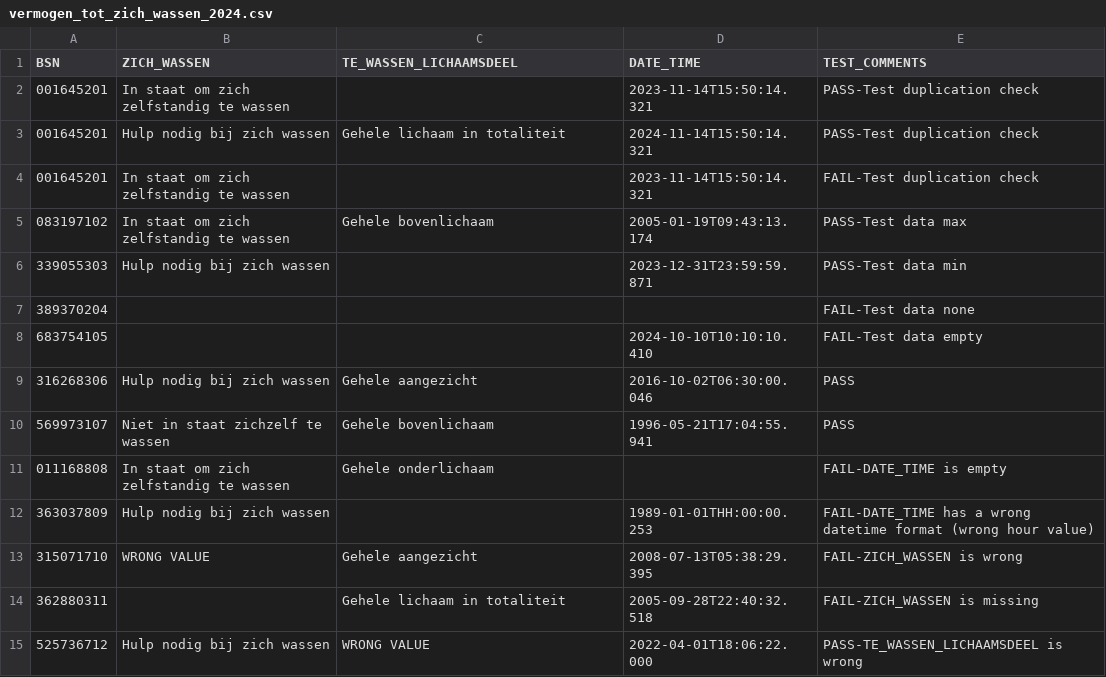
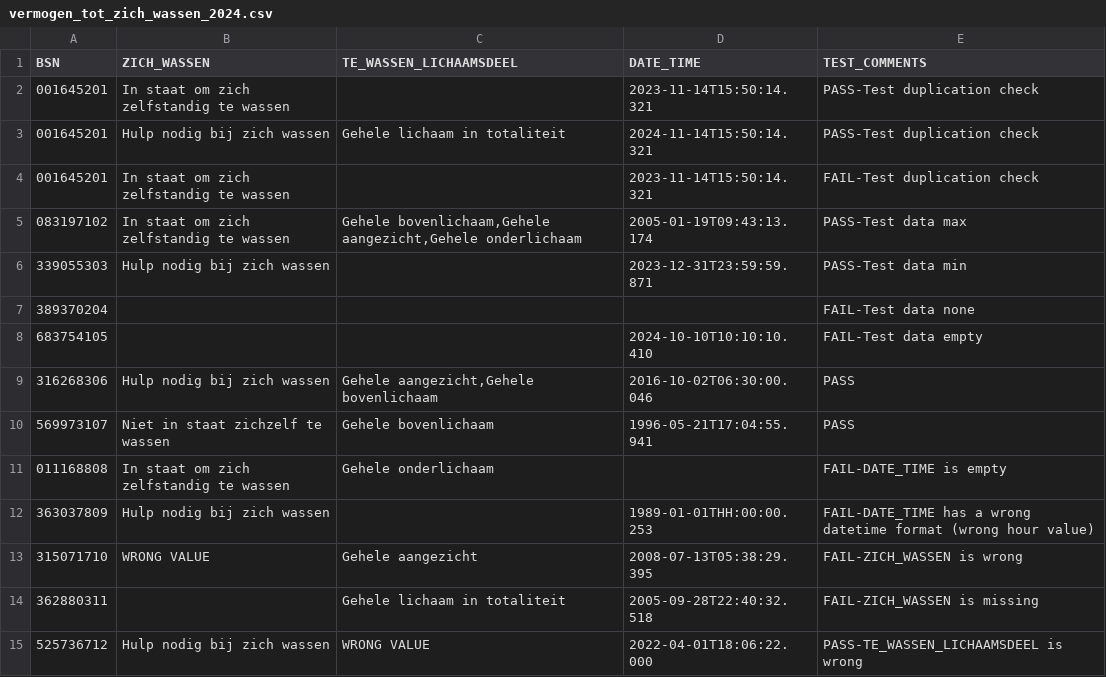
Before and after one commit to MaastrichtUniversity/docker-health, a CSV file: data/test-demo-data/csv/vermogen_tot_zich_wassen_2024.csv, drawn as a sheet.

Commit message:
Update vermogen_tot_*_2024.csv files [DHHDP-1455, DHHDP-1548]

```diff
--- a/data/test-demo-data/csv/vermogen_tot_zich_wassen_2024.csv
+++ b/data/test-demo-data/csv/vermogen_tot_zich_wassen_2024.csv
@@ -4,3 +4,3 @@ BSN,ZICH_WASSEN,TE_WASSEN_LICHAAMSDEEL,DATE_TIME,TEST_COMMENTS
 001645201,In staat om zich zelfstandig te wassen,,2023-11-14T15:50:14.321,FAIL-Test duplication check
-083197102,In staat om zich zelfstandig te wassen,Gehele bovenlichaam,2005-01-19T09:43:13.174,PASS-Test data max
+083197102,In staat om zich zelfstandig te wassen,"Gehele bovenlichaam,Gehele aangezicht,Gehele onderlichaam",2005-01-19T09:43:13.174,PASS-Test data max
 339055303,Hulp nodig bij zich wassen,,2023-12-31T23:59:59.871,PASS-Test data min
@@ -8,3 +8,3 @@ BSN,ZICH_WASSEN,TE_WASSEN_LICHAAMSDEEL,DATE_TIME,TEST_COMMENTS
 683754105,,,2024-10-10T10:10:10.410,FAIL-Test data empty
-316268306,Hulp nodig bij zich wassen,Gehele aangezicht,2016-10-02T06:30:00.046,PASS
+316268306,Hulp nodig bij zich wassen,"Gehele aangezicht,Gehele bovenlichaam",2016-10-02T06:30:00.046,PASS
 569973107,Niet in staat zichzelf te wassen,Gehele bovenlichaam,1996-05-21T17:04:55.941,PASS
```
Also changed, not shown: data/test-demo-data/csv/vermogen_tot_drinken_2024.csv, data/test-demo-data/csv/vermogen_tot_eten_2024.csv, 1 other file.
